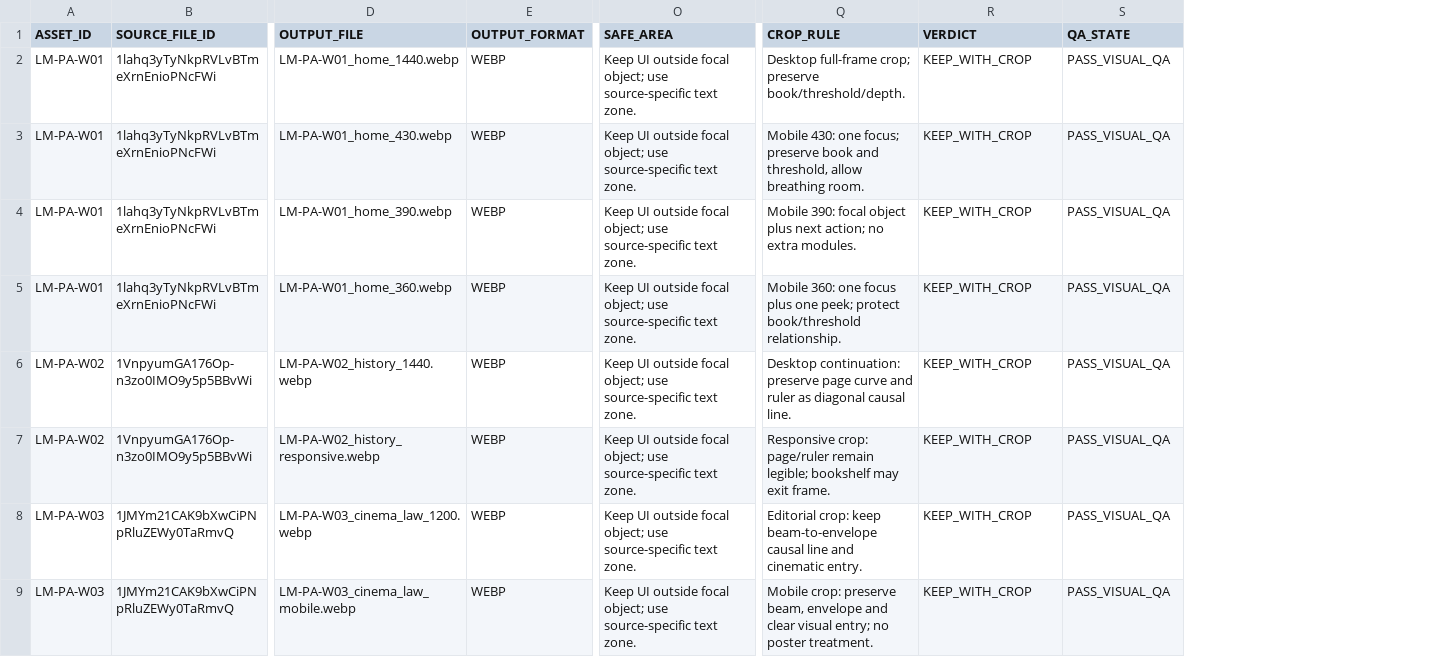
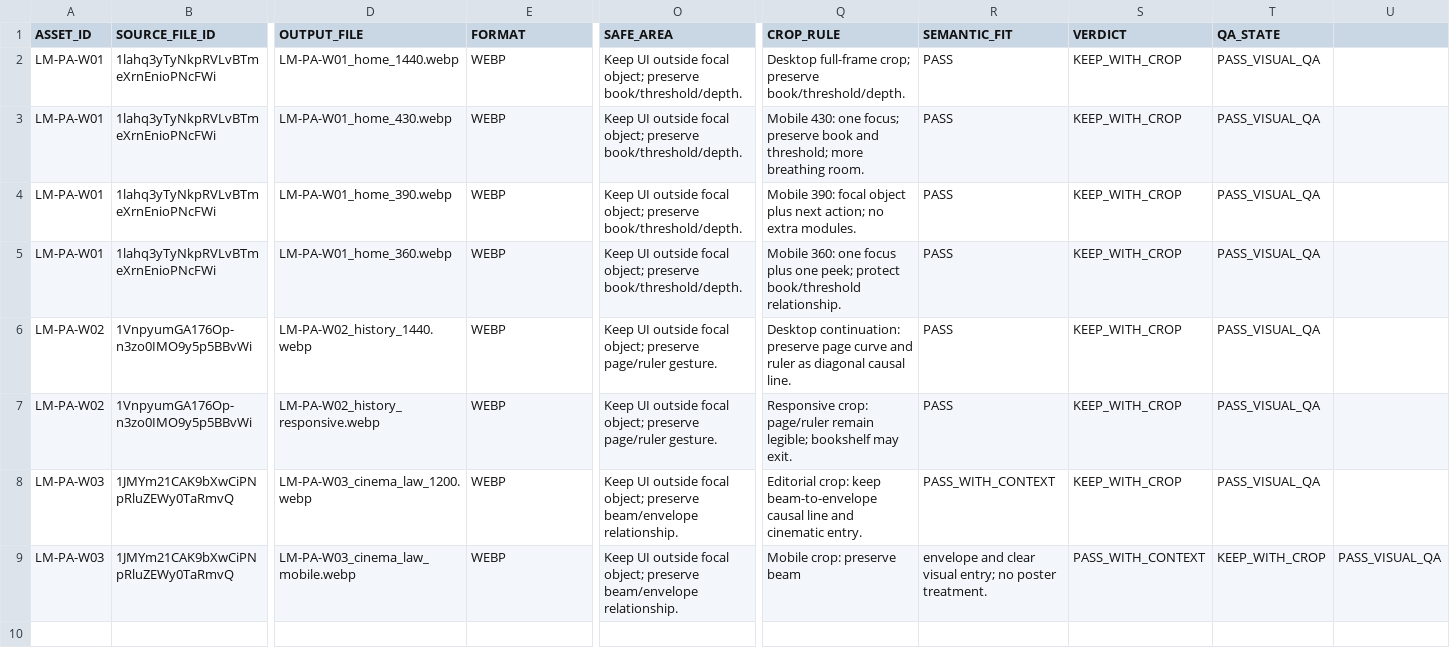
Before and after one commit to legallmente-alt/legalmente-web, a CSV file: docs/WEB_ASSET_DELIVERY_MANIFEST_V1.csv, drawn as a sheet; only a part is shown, gaps mark what is left out; addresses are those after the commit; the diff names each change by its address in the sheet, - before the commit and + after, or states it on an @@ line.

Commit message:
docs: finalize web asset integration metadata

```diff
--- a/docs/WEB_ASSET_DELIVERY_MANIFEST_V1.csv
+++ b/docs/WEB_ASSET_DELIVERY_MANIFEST_V1.csv
+column R (SEMANTIC_FIT), rows 2-9: PASS | PASS | PASS | PASS | PASS | PASS | PASS_WITH_CONTEXT | envelope and clear visual entry; no poster treatment.
+column U, row 9: PASS_VISUAL_QA
-E1: OUTPUT_FORMAT
+E1: FORMAT
-O2:O5 (SAFE_AREA): …focal object; use source-specific text zone.
+O2:O5 (SAFE_AREA): …focal object; preserve book/threshold/depth.
-Q3 (CROP_RULE): …book and threshold, allow breathing room.
+Q3 (CROP_RULE): …book and threshold; more breathing room.
-O6:O7 (SAFE_AREA): …focal object; use source-specific text zone.
+O6:O7 (SAFE_AREA): …focal object; preserve page/ruler gesture.
-Q7 (CROP_RULE): …bookshelf may exit frame.
+Q7 (CROP_RULE): …bookshelf may exit.
-O8:O9 (SAFE_AREA): …focal object; use source-specific text zone.
+O8:O9 (SAFE_AREA): …focal object; preserve beam/envelope relationship.
-Q9 (CROP_RULE): …crop: preserve beam, envelope and clear visual entry; no poster treatment.
+Q9 (CROP_RULE): …crop: preserve beam
-S9 (VERDICT): KEEP_WITH_CROP
+S9 (VERDICT): PASS_WITH_CONTEXT
-T9 (QA_STATE): PASS_VISUAL_QA
+T9 (QA_STATE): KEEP_WITH_CROP
```
Also changed, not shown: 1 other file.
